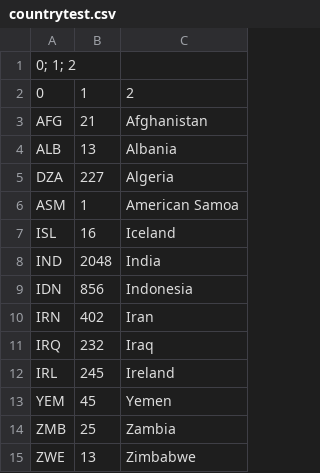
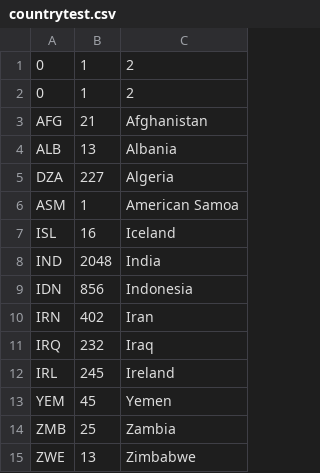
Before and after one commit to alteroo/medialog.plotly, a CSV file: docs/countrytest.csv, drawn as a sheet.

Commit message:
nnn

```diff
--- a/docs/countrytest.csv
+++ b/docs/countrytest.csv
@@ -1,2 +1,2 @@
-0; 1; 2
+0, 1, 2
 0, 1, 2
```
